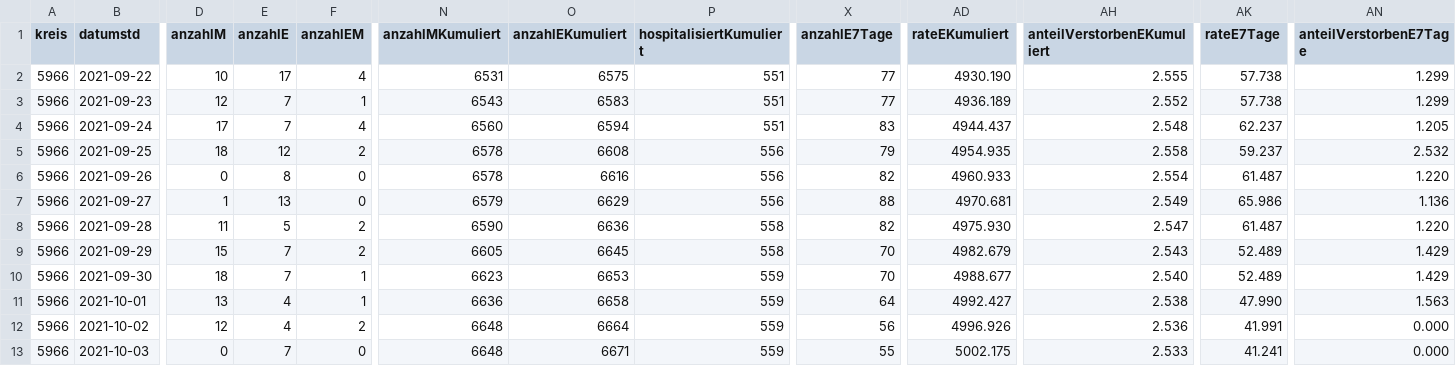
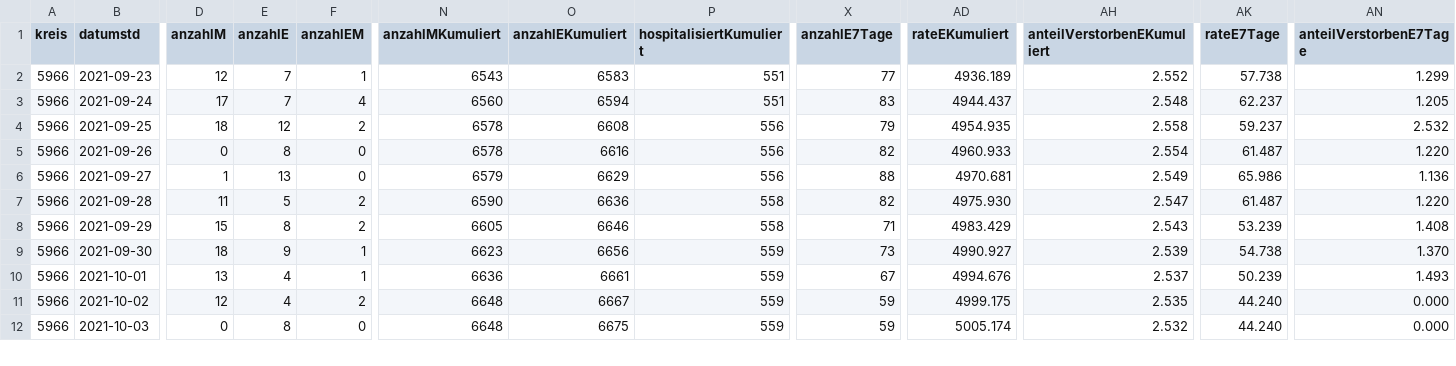
Before and after one commit to solygen/flat-covid19-olpe, a CSV file: data.csv, drawn as a sheet; only a part is shown, gaps mark what is left out; removed rows and columns are numbered as before the commit, all else as after; rows hold the shown columns only; the diff covers the shown part only; the diff names each change by its address in the sheet, - before the commit and + after, or states it on an @@ line.

Commit message:
Flat: latest data (2021-10-08T05:06:38.957Z) {   "date": "2021-10-08T05:06:38.957Z",   "files": [     {       "name": "data-history.csv",       "deltaBytes": 544,       "source": "https://www.lzg.nrw.de/covid19/daten/covid19_5966.csv"     },     {       "name": "data-postprocessed.csv",       "deltaBytes": 24,       "source": "https://www.lzg.nrw.de/covid19/daten/covid19_5966.csv"     },     {       "name": "data.csv",       "deltaBytes": -2,       "source": "https://www.lzg.nrw.de/covid19/daten/covid19_5966.csv"     }   ] }

```diff
--- a/data.csv
+++ b/data.csv
-row 2: 5966 | 2021-09-22 | 10 | 17 | 4 | 6531 | 6575 | 551 | 77 | 4930.190 | 2.555 | 57.738 | 1.299
-E8 (anzahlE): 7
+E8 (anzahlE): 8
-O8 (anzahlEKumuliert): 6645
+O8 (anzahlEKumuliert): 6646
-X8 (anzahlE7Tage): 70
+X8 (anzahlE7Tage): 71
-AD8 (rateEKumuliert): 4982.679
+AD8 (rateEKumuliert): 4983.429
-AK8 (rateE7Tage): 52.489
+AK8 (rateE7Tage): 53.239
-AN8 (anteilVerstorbenE7Tage): 1.429
+AN8 (anteilVerstorbenE7Tage): 1.408
-E9 (anzahlE): 7
+E9 (anzahlE): 9
-O9 (anzahlEKumuliert): 6653
+O9 (anzahlEKumuliert): 6656
-X9 (anzahlE7Tage): 70
+X9 (anzahlE7Tage): 73
-AD9 (rateEKumuliert): 4988.677
+AD9 (rateEKumuliert): 4990.927
-AH9 (anteilVerstorbenEKumuliert): 2.540
+AH9 (anteilVerstorbenEKumuliert): 2.539
-AK9 (rateE7Tage): 52.489
+AK9 (rateE7Tage): 54.738
-AN9 (anteilVerstorbenE7Tage): 1.429
+AN9 (anteilVerstorbenE7Tage): 1.370
-O10 (anzahlEKumuliert): 6658
+O10 (anzahlEKumuliert): 6661
-X10 (anzahlE7Tage): 64
+X10 (anzahlE7Tage): 67
-AD10 (rateEKumuliert): 4992.427
+AD10 (rateEKumuliert): 4994.676
-AH10 (anteilVerstorbenEKumuliert): 2.538
+AH10 (anteilVerstorbenEKumuliert): 2.537
-AK10 (rateE7Tage): 47.990
+AK10 (rateE7Tage): 50.239
-AN10 (anteilVerstorbenE7Tage): 1.563
+AN10 (anteilVerstorbenE7Tage): 1.493
-O11 (anzahlEKumuliert): 6664
+O11 (anzahlEKumuliert): 6667
-X11 (anzahlE7Tage): 56
+X11 (anzahlE7Tage): 59
-AD11 (rateEKumuliert): 4996.926
+AD11 (rateEKumuliert): 4999.175
-AH11 (anteilVerstorbenEKumuliert): 2.536
+AH11 (anteilVerstorbenEKumuliert): 2.535
-AK11 (rateE7Tage): 41.991
+AK11 (rateE7Tage): 44.240
-E12 (anzahlE): 7
+E12 (anzahlE): 8
-O12 (anzahlEKumuliert): 6671
+O12 (anzahlEKumuliert): 6675
-X12 (anzahlE7Tage): 55
+X12 (anzahlE7Tage): 59
-AD12 (rateEKumuliert): 5002.175
+AD12 (rateEKumuliert): 5005.174
-AH12 (anteilVerstorbenEKumuliert): 2.533
+AH12 (anteilVerstorbenEKumuliert): 2.532
-AK12 (rateE7Tage): 41.241
+AK12 (rateE7Tage): 44.240
```
Also changed, not shown: 1 added row and 22 edited cells elsewhere in this file, data-history.csv, data-postprocessed.csv.
